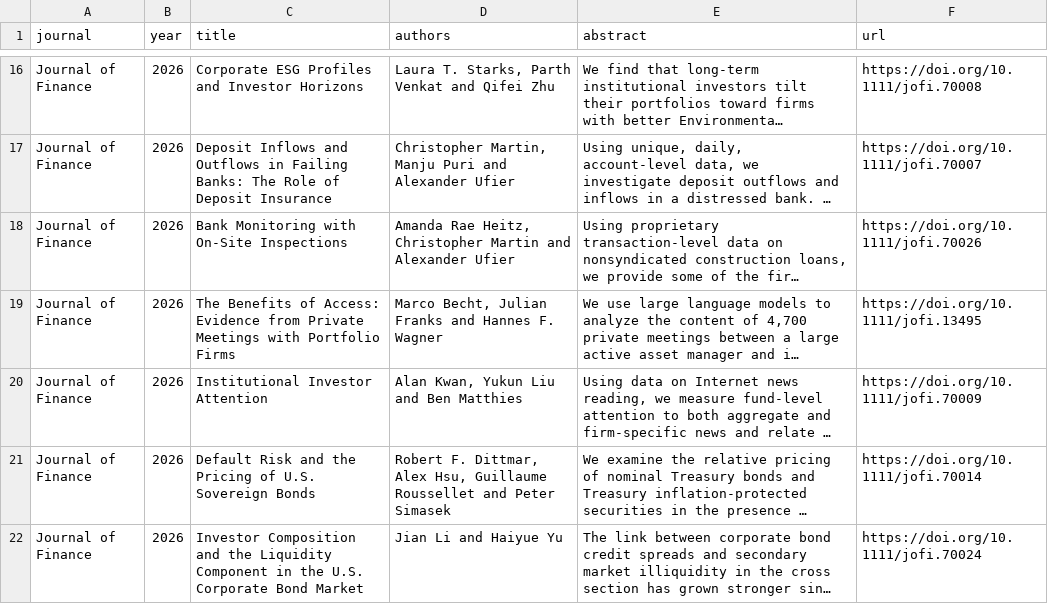
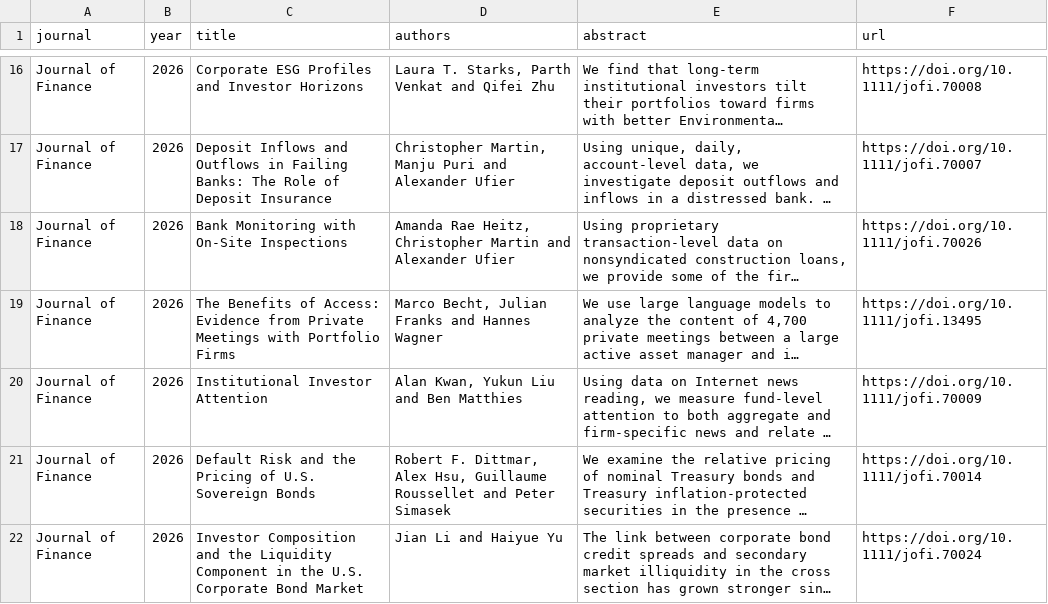
Before and after one commit to cccc0423/find-economic-papers, a CSV file: data/Journal_of_Finance_2026.csv, drawn as a sheet; only a part is shown, gaps mark what is left out; long unchanged cells end in …; the diff names each change by its address in the sheet, - before the commit and + after, or states it on an @@ line.

```diff
--- a/data/Journal_of_Finance_2026.csv
+++ b/data/Journal_of_Finance_2026.csv
-D19 (authors): …and Hannes F. Wagner
+D19 (authors): …and Hannes Wagner
```
Also changed, not shown: data/AEJ_Economic_Policy_2026.csv, data/Journal_of_Economic_Literature_2026.csv, 13 other files.
